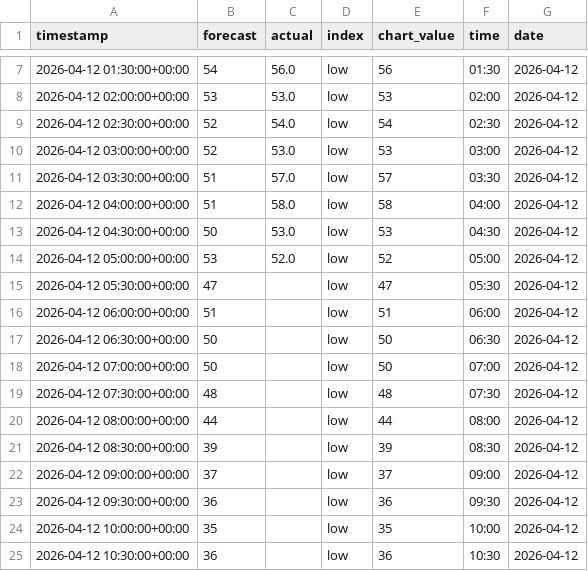
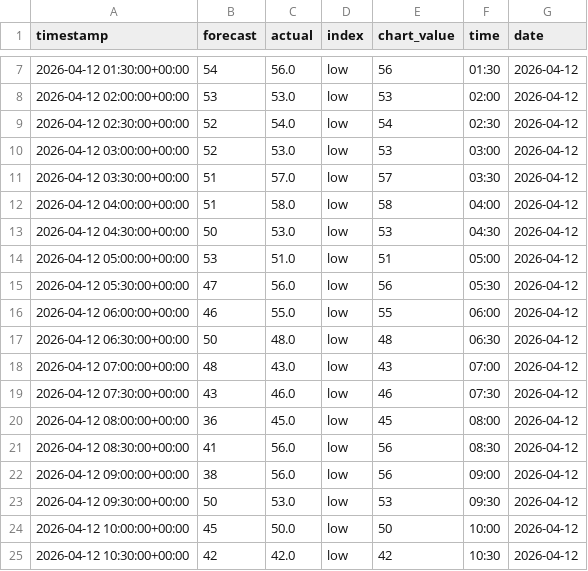
Before and after one commit to olliebranston/the-new-current-site, a CSV file: data/cleaned-live-carbon-intensity.csv, drawn as a sheet; only a part is shown, gaps mark what is left out; the diff covers the shown part only.

```diff
--- a/data/cleaned-live-carbon-intensity.csv
+++ b/data/cleaned-live-carbon-intensity.csv
@@ -13,13 +13,13 @@ timestamp,forecast,actual,index,chart_value,time,date
 2026-04-12 04:30:00+00:00,50,53.0,low,53,04:30,2026-04-12
-2026-04-12 05:00:00+00:00,53,52.0,low,52,05:00,2026-04-12
-2026-04-12 05:30:00+00:00,47,,low,47,05:30,2026-04-12
-2026-04-12 06:00:00+00:00,51,,low,51,06:00,2026-04-12
-2026-04-12 06:30:00+00:00,50,,low,50,06:30,2026-04-12
-2026-04-12 07:00:00+00:00,50,,low,50,07:00,2026-04-12
-2026-04-12 07:30:00+00:00,48,,low,48,07:30,2026-04-12
-2026-04-12 08:00:00+00:00,44,,low,44,08:00,2026-04-12
-2026-04-12 08:30:00+00:00,39,,low,39,08:30,2026-04-12
-2026-04-12 09:00:00+00:00,37,,low,37,09:00,2026-04-12
-2026-04-12 09:30:00+00:00,36,,low,36,09:30,2026-04-12
-2026-04-12 10:00:00+00:00,35,,low,35,10:00,2026-04-12
-2026-04-12 10:30:00+00:00,36,,low,36,10:30,2026-04-12
+2026-04-12 05:00:00+00:00,53,51.0,low,51,05:00,2026-04-12
+2026-04-12 05:30:00+00:00,47,56.0,low,56,05:30,2026-04-12
+2026-04-12 06:00:00+00:00,46,55.0,low,55,06:00,2026-04-12
+2026-04-12 06:30:00+00:00,50,48.0,low,48,06:30,2026-04-12
+2026-04-12 07:00:00+00:00,48,43.0,low,43,07:00,2026-04-12
+2026-04-12 07:30:00+00:00,43,46.0,low,46,07:30,2026-04-12
+2026-04-12 08:00:00+00:00,36,45.0,low,45,08:00,2026-04-12
+2026-04-12 08:30:00+00:00,41,56.0,low,56,08:30,2026-04-12
+2026-04-12 09:00:00+00:00,38,56.0,low,56,09:00,2026-04-12
+2026-04-12 09:30:00+00:00,50,53.0,low,53,09:30,2026-04-12
+2026-04-12 10:00:00+00:00,45,50.0,low,50,10:00,2026-04-12
+2026-04-12 10:30:00+00:00,42,42.0,low,42,10:30,2026-04-12
```
Also changed, not shown: 54 edited cells elsewhere in this file, data/live-carbon-intensity.csv, 2 other files.
